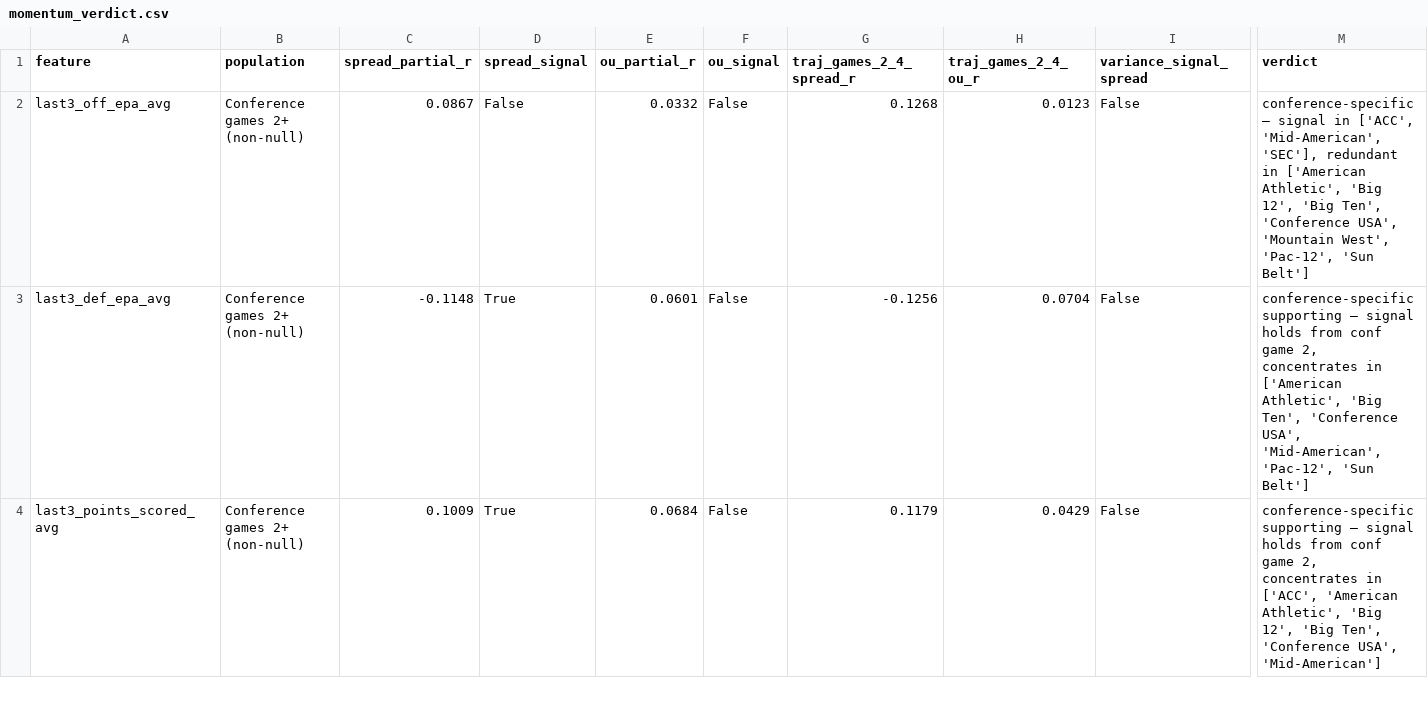
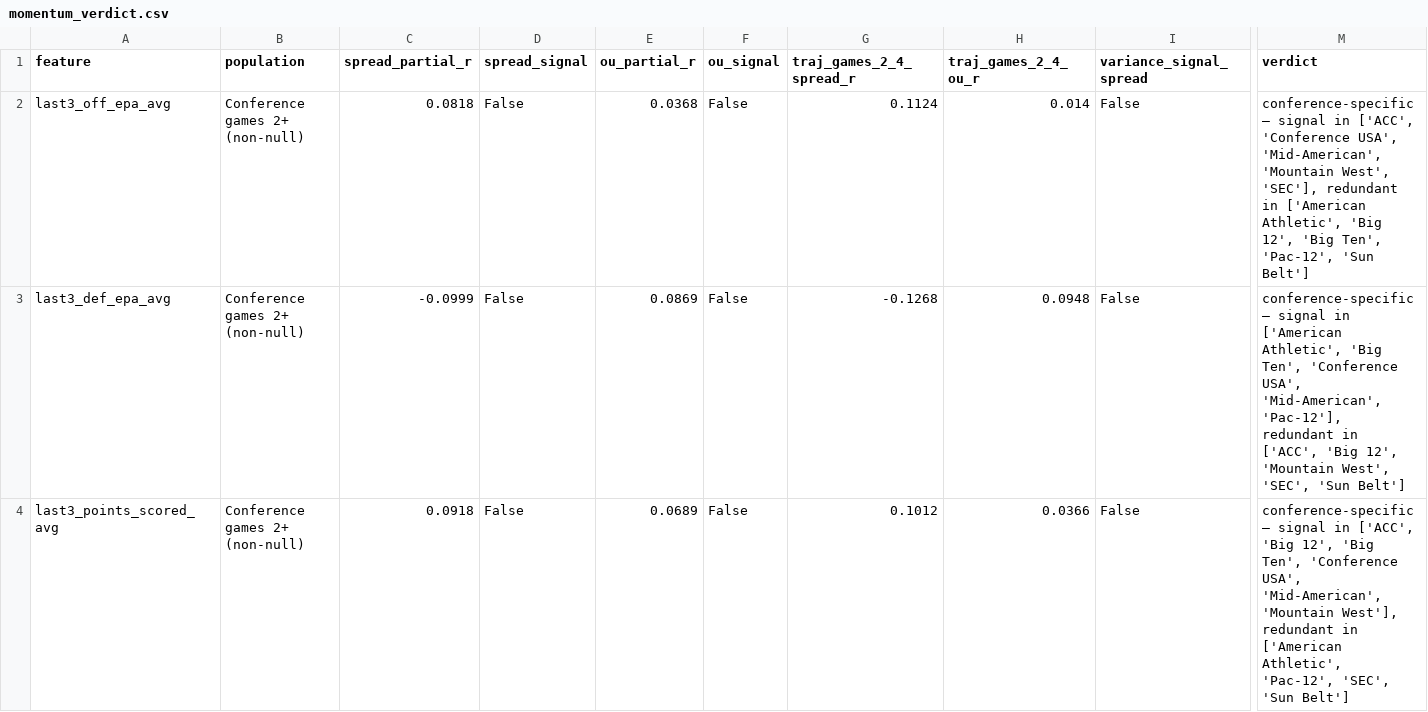
Before and after one commit to kj-1220/cfb-analytics, a CSV file: artifacts/momentum_verdict.csv, drawn as a sheet; only a part is shown, gaps mark what is left out; the diff covers the shown part only; the diff names each change by its address in the sheet, - before the commit and + after, or states it on an @@ line.

Commit message:
Fix data leakage issue in EDA notebooks

```diff
--- a/artifacts/momentum_verdict.csv
+++ b/artifacts/momentum_verdict.csv
-C2 (spread_partial_r): 0.0867
+C2 (spread_partial_r): 0.0818
-E2 (ou_partial_r): 0.0332
+E2 (ou_partial_r): 0.0368
-G2 (traj_games_2_4_spread_r): 0.1268
+G2 (traj_games_2_4_spread_r): 0.1124
-H2 (traj_games_2_4_ou_r): 0.0123
+H2 (traj_games_2_4_ou_r): 0.014
-M2 (verdict): …in ['ACC', 'Mid-American', 'SEC'], redundant in ['American Athletic', 'Big 12', 'Big Ten', 'Conference USA', 'Mountain West', 'Pac-12', 'Sun…
+M2 (verdict): …in ['ACC', 'Conference USA', 'Mid-American', 'Mountain West', 'SEC'], redundant in ['American Athletic', 'Big 12', 'Big Ten', 'Pac-12', 'Sun…
-C3 (spread_partial_r): -0.1148
+C3 (spread_partial_r): -0.0999
-D3:D4 (spread_signal): True
+D3:D4 (spread_signal): False
-E3 (ou_partial_r): 0.0601
+E3 (ou_partial_r): 0.0869
-G3 (traj_games_2_4_spread_r): -0.1256
+G3 (traj_games_2_4_spread_r): -0.1268
-H3 (traj_games_2_4_ou_r): 0.0704
+H3 (traj_games_2_4_ou_r): 0.0948
-M3 (verdict): conference-specific supporting — signal holds from conf game 2, concentrates in ['American Athletic', 'Big Ten', 'Conference USA', 'Mid-American', 'Pac-12', 'Sun Belt']
+M3 (verdict): conference-specific — signal in ['American Athletic', 'Big Ten', 'Conference USA', 'Mid-American', 'Pac-12'], redundant in ['ACC', 'Big 12', 'Mountain West', 'SEC', 'Sun Belt']
-C4 (spread_partial_r): 0.1009
+C4 (spread_partial_r): 0.0918
-E4 (ou_partial_r): 0.0684
+E4 (ou_partial_r): 0.0689
-G4 (traj_games_2_4_spread_r): 0.1179
+G4 (traj_games_2_4_spread_r): 0.1012
-H4 (traj_games_2_4_ou_r): 0.0429
+H4 (traj_games_2_4_ou_r): 0.0366
-M4 (verdict): conference-specific supporting — signal holds from conf game 2, concentrates in ['ACC', 'American Athletic', 'Big 12', 'Big Ten', 'Conference USA', 'Mid-American']
+M4 (verdict): conference-specific — signal in ['ACC', 'Big 12', 'Big Ten', 'Conference USA', 'Mid-American', 'Mountain West'], redundant in ['American Athletic', 'Pac-12', 'SEC', 'Sun Belt']
```
Also changed, not shown: 13 edited cells elsewhere in this file, artifacts/elo_excitement_verdict.csv, artifacts/environment_verdict.csv, 15 other files.
